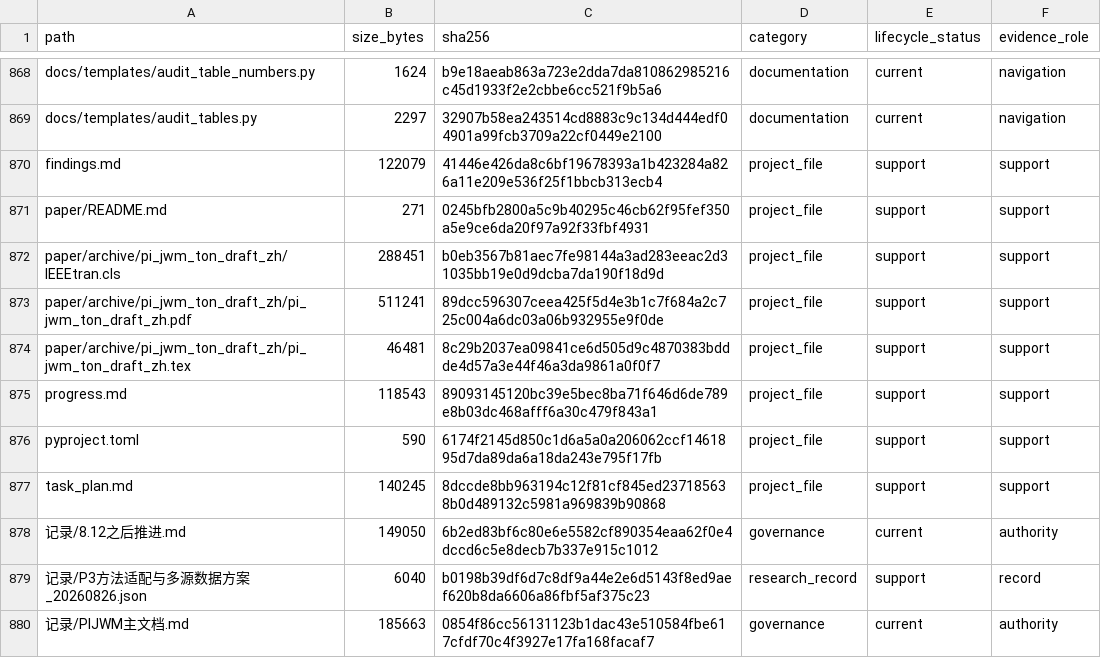
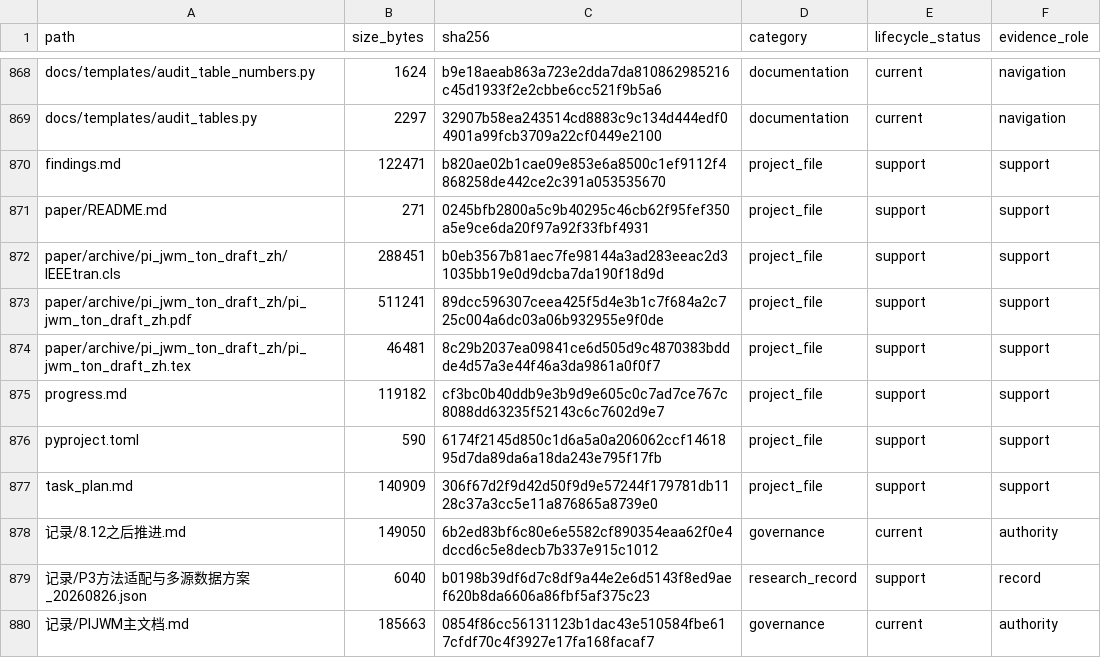
Before and after one commit to yys806/network-state-world-model, a CSV file: docs/registries/generated/tracked_file_inventory.csv, drawn as a sheet; only a part is shown, gaps mark what is left out; the diff covers the shown part only.

```diff
--- a/docs/registries/generated/tracked_file_inventory.csv
+++ b/docs/registries/generated/tracked_file_inventory.csv
@@ -869,3 +869,3 @@ docs/templates/audit_table_numbers.py,1624,b9e18aeab863a723e2dda7da810862985216c
 docs/templates/audit_tables.py,2297,32907b58ea243514cd8883c9c134d444edf04901a99fcb3709a22cf0449e2100,documentation,current,navigation
-findings.md,122079,41446e426da8c6bf19678393a1b423284a826a11e209e536f25f1bbcb313ecb4,project_file,support,support
+findings.md,122471,b820ae02b1cae09e853e6a8500c1ef9112f4868258de442ce2c391a053535670,project_file,support,support
 paper/README.md,271,0245bfb2800a5c9b40295c46cb62f95fef350a5e9ce6da20f97a92f33fbf4931,project_file,support,support
@@ -874,5 +874,5 @@ paper/archive/pi_jwm_ton_draft_zh/pi_jwm_ton_draft_zh.pdf,511241,89dcc596307ceea
 paper/archive/pi_jwm_ton_draft_zh/pi_jwm_ton_draft_zh.tex,46481,8c29b2037ea09841ce6d505d9c4870383bddde4d57a3e44f46a3da9861a0f0f7,project_file,support,support
-progress.md,118543,89093145120bc39e5bec8ba71f646d6de789e8b03dc468afff6a30c479f843a1,project_file,support,support
+progress.md,119182,cf3bc0b40ddb9e3b9d9e605c0c7ad7ce767c8088dd63235f52143c6c7602d9e7,project_file,support,support
 pyproject.toml,590,6174f2145d850c1d6a5a0a206062ccf1461895d7da89da6a18da243e795f17fb,project_file,support,support
-task_plan.md,140245,8dccde8bb963194c12f81cf845ed237185638b0d489132c5981a969839b90868,project_file,support,support
+task_plan.md,140909,306f67d2f9d42d50f9d9e57244f179781db1128c37a3cc5e11a876865a8739e0,project_file,support,support
 记录/8.12之后推进.md,149050,6b2ed83bf6c80e6e5582cf890354eaa62f0e4dccd6c5e8decb7b337e915c1012,governance,current,authority
```
Also changed, not shown: 16 edited cells elsewhere in this file, 11 other files.
